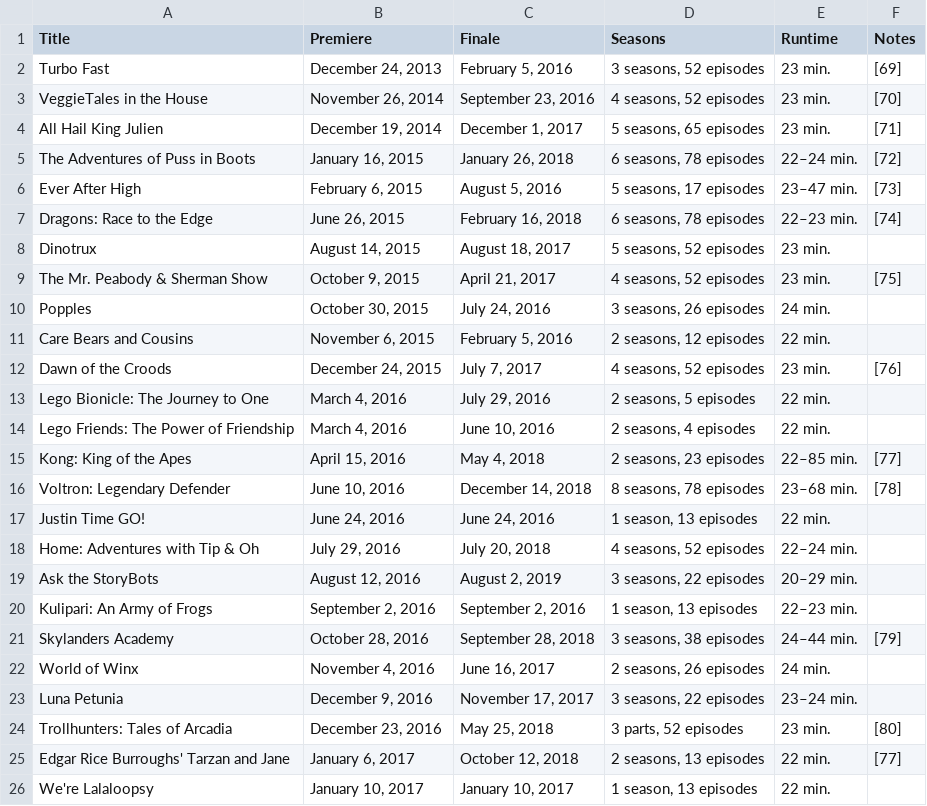
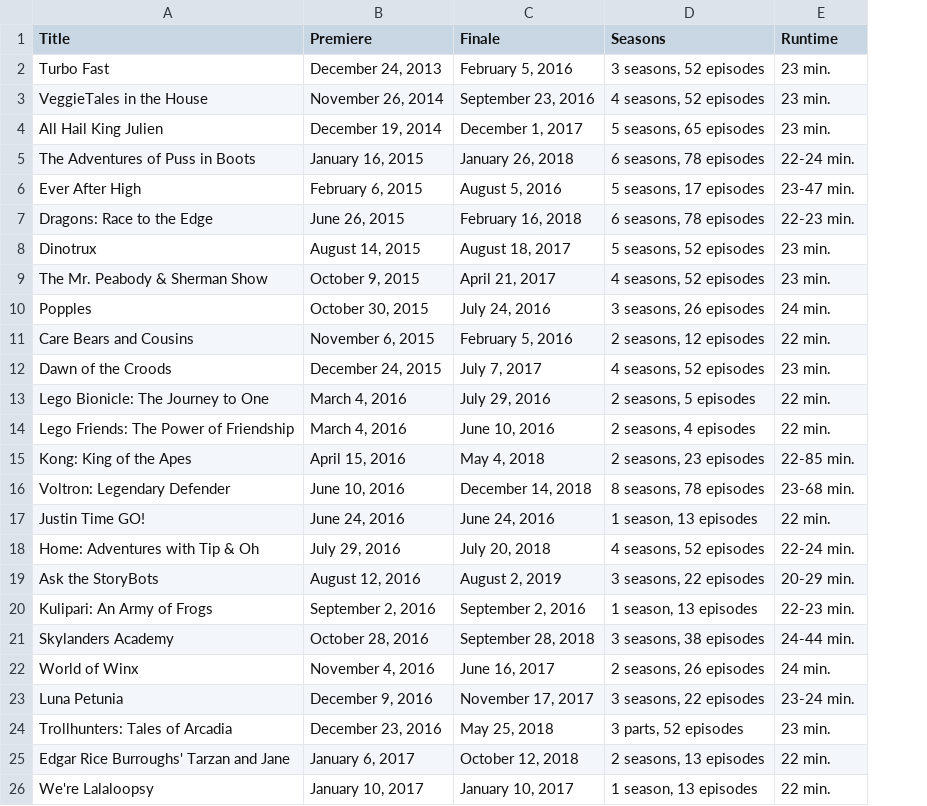
Before and after one commit to Fynn-Mehrens/original-content-eda, a CSV file: datasets/netflix/shows/table-42.csv, drawn as a sheet; only a part is shown; the diff covers the shown part only; the diff names each change by its address in the sheet, - before the commit and + after, or states it on an @@ line.

```diff
--- a/datasets/netflix/shows/table-42.csv
+++ b/datasets/netflix/shows/table-42.csv
-column F (Notes), rows 2-25: [69] | [70] | [71] | [72] | [73] | [74] |  | [75] |  |  | [76] |  |  | [77] | [78] |  |  |  |  | [79] |  |  | [80] | [77]
-E5 (Runtime): 22–24 min.
+E5 (Runtime): 22-24 min.
-E6 (Runtime): 23–47 min.
+E6 (Runtime): 23-47 min.
-E7 (Runtime): 22–23 min.
+E7 (Runtime): 22-23 min.
-E15 (Runtime): 22–85 min.
+E15 (Runtime): 22-85 min.
-E16 (Runtime): 23–68 min.
+E16 (Runtime): 23-68 min.
-E18 (Runtime): 22–24 min.
+E18 (Runtime): 22-24 min.
-E19 (Runtime): 20–29 min.
+E19 (Runtime): 20-29 min.
-E20 (Runtime): 22–23 min.
+E20 (Runtime): 22-23 min.
-E21 (Runtime): 24–44 min.
+E21 (Runtime): 24-44 min.
-E23 (Runtime): 23–24 min.
+E23 (Runtime): 23-24 min.
```
Also changed, not shown: 16 edited cells elsewhere in this file.
